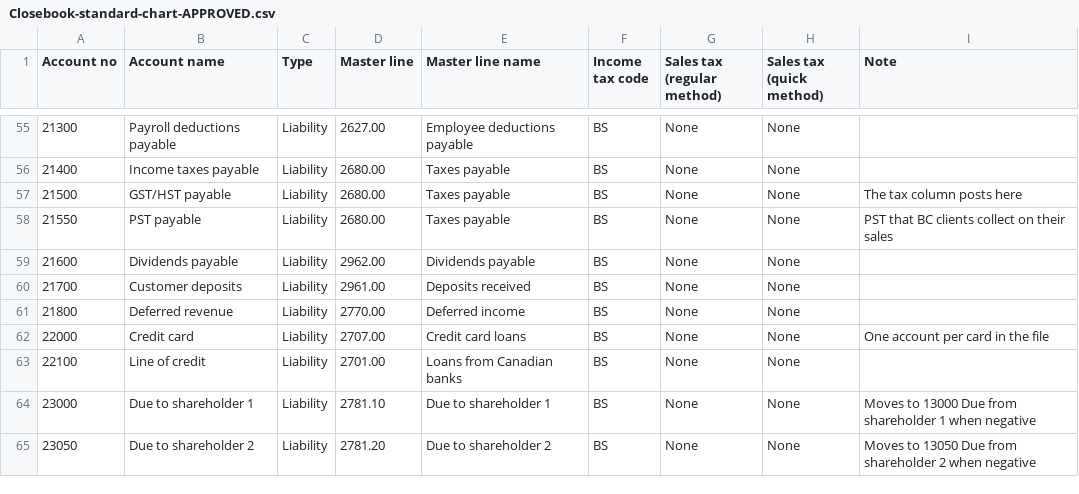
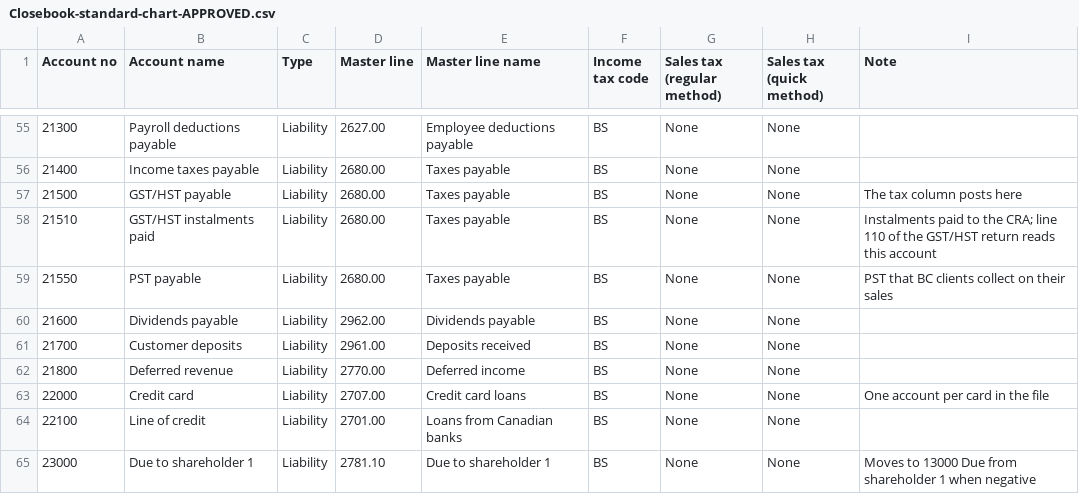
Before and after one commit to hashim-awad/concept-firm-app, a CSV file: docs/phase3/Closebook-standard-chart-APPROVED.csv, drawn as a sheet; only a part is shown, gaps mark what is left out; the shorter side is filled out with more unchanged rows; the diff names each change by its address in the sheet, - before the commit and + after, or states it on an @@ line.

```diff
--- a/docs/phase3/Closebook-standard-chart-APPROVED.csv
+++ b/docs/phase3/Closebook-standard-chart-APPROVED.csv
+row 58: 21510 | GST/HST instalments paid | Liability | 2680.00 | Taxes payable | BS | None | None | Instalments paid to the CRA; line 110 of the GST/HST return reads this account
```
Also changed, not shown: 35 other files.
